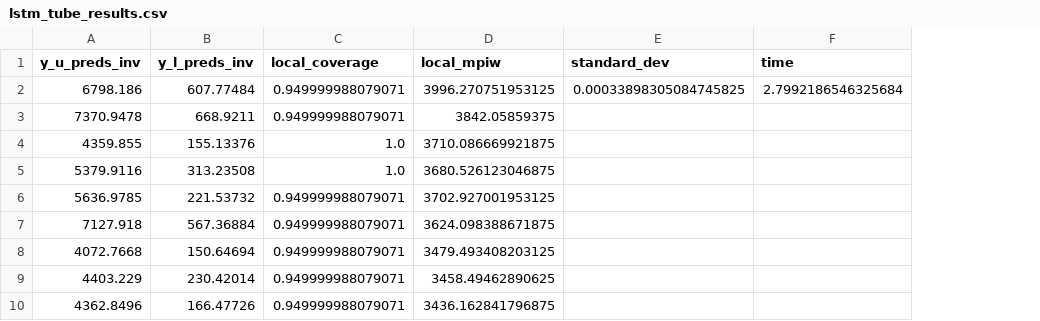
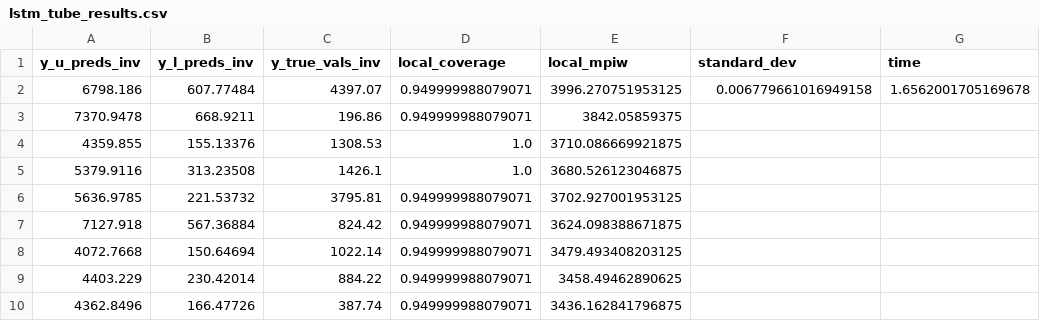
Before and after one commit to Bhoomish-Patel/wind-power-forecasting, a CSV file: results/withoutaci/lstm_tube_results.csv, drawn as a sheet; only a part is shown; addresses are those after the commit; the diff names each change by its address in the sheet, - before the commit and + after, or states it on an @@ line.

```diff
--- a/results/withoutaci/lstm_tube_results.csv
+++ b/results/withoutaci/lstm_tube_results.csv
+column C (y_true_vals_inv), rows 2-10: 4397.07 | 196.86 | 1308.53 | 1426.1 | 3795.81 | 824.42 | 1022.14 | 884.22 | 387.74
-F2 (standard_dev): 0.00033898305084745825
+F2 (standard_dev): 0.006779661016949158
-G2 (time): 2.7992186546325684
+G2 (time): 1.6562001705169678
```
Also changed, not shown: results/withoutaci/ann_quantile_results.csv, results/withoutaci/ann_tube_results.csv, 14 other files.
